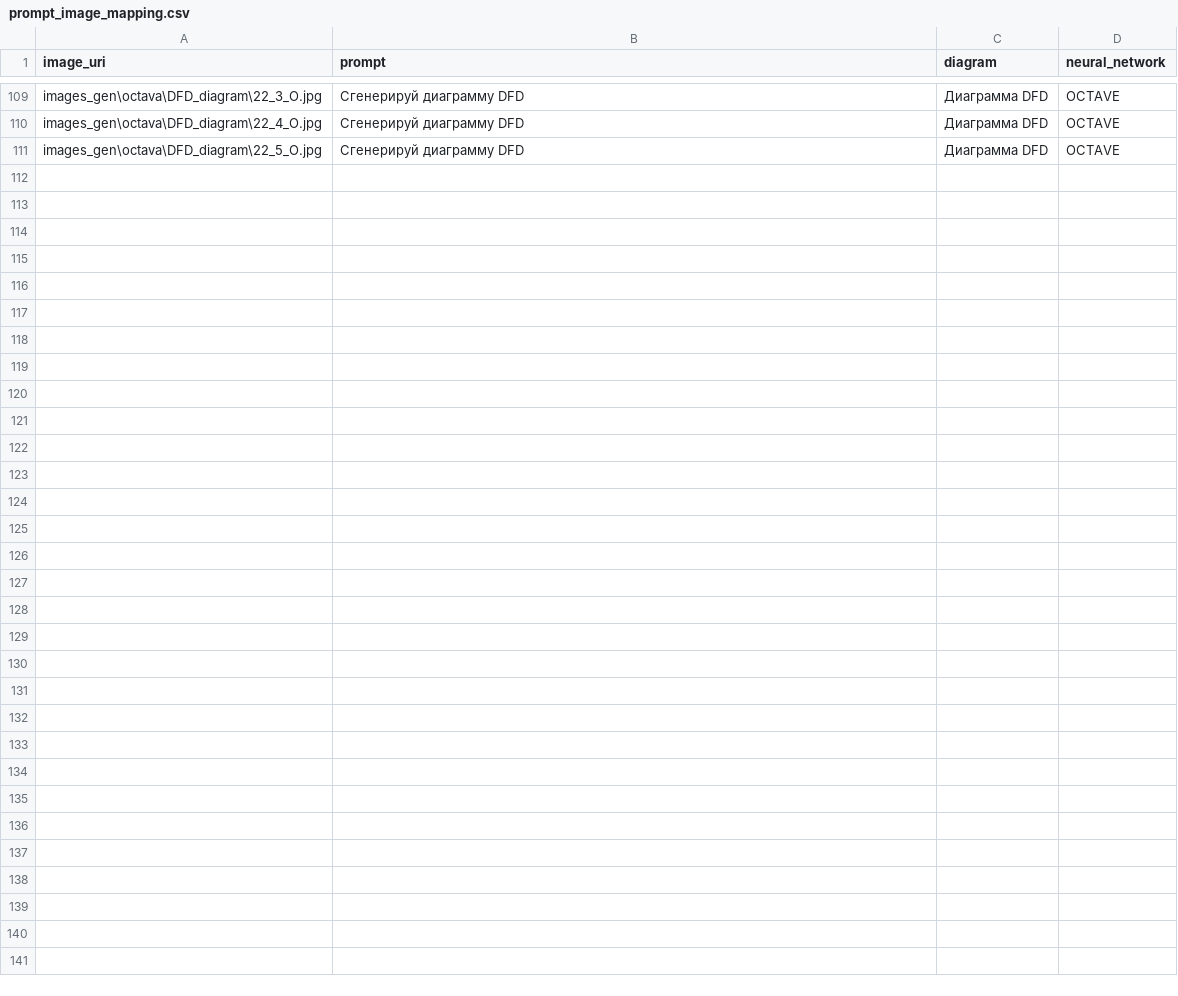
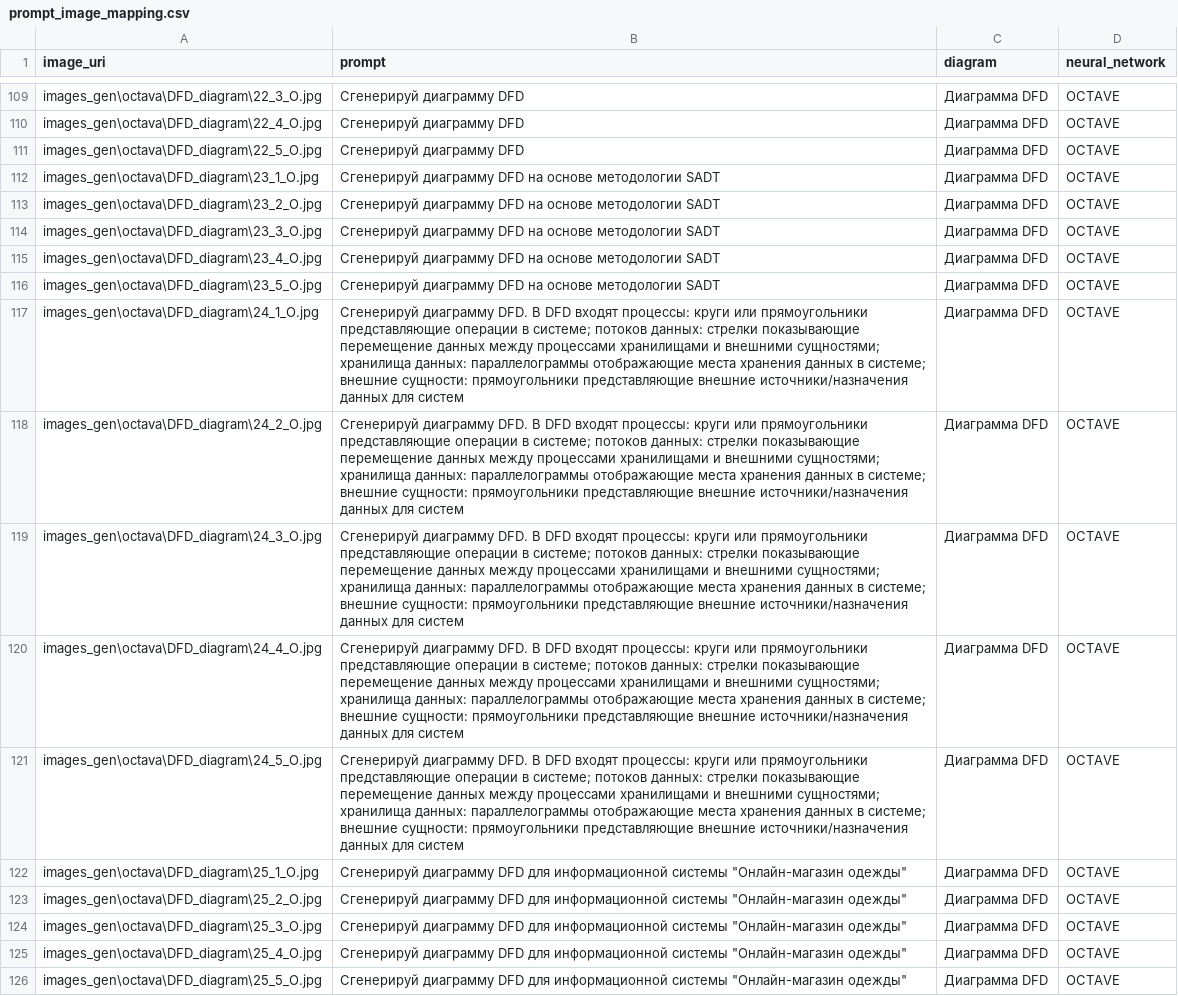
Before and after one commit to DianaShiryaeva/tiv_gen_models, a CSV file: images_gen/octava/prompt_image_mapping.csv, drawn as a sheet; only a part is shown, gaps mark what is left out.

Commit message:
10 dfd octava

```diff
--- a/images_gen/octava/prompt_image_mapping.csv
+++ b/images_gen/octava/prompt_image_mapping.csv
@@ -111 +111,16 @@ images_gen\octava\DFD_diagram\22_4_O.jpg,Сгенерируй диаграмму
 images_gen\octava\DFD_diagram\22_5_O.jpg,Сгенерируй диаграмму DFD,Диаграмма DFD,OCTAVE
+images_gen\octava\DFD_diagram\23_1_O.jpg,Сгенерируй диаграмму DFD на основе методологии SADT,Диаграмма DFD,OCTAVE
+images_gen\octava\DFD_diagram\23_2_O.jpg,Сгенерируй диаграмму DFD на основе методологии SADT,Диаграмма DFD,OCTAVE
+images_gen\octava\DFD_diagram\23_3_O.jpg,Сгенерируй диаграмму DFD на основе методологии SADT,Диаграмма DFD,OCTAVE
+images_gen\octava\DFD_diagram\23_4_O.jpg,Сгенерируй диаграмму DFD на основе методологии SADT,Диаграмма DFD,OCTAVE
+images_gen\octava\DFD_diagram\23_5_O.jpg,Сгенерируй диаграмму DFD на основе методологии SADT,Диаграмма DFD,OCTAVE
+images_gen\octava\DFD_diagram\24_1_O.jpg,Сгенерируй диаграмму DFD. В DFD входят процессы: круги или прямоугольники представляющие операции в системе; потоков данных: стрелки показывающие перемещение данных между процессами хранилищами и внешними сущностями; хранилища данных: параллелограммы отображающие места хранения данных в системе; внешние сущности: прямоугольники представляющие внешние источники/назначения данных для систем,Диаграмма DFD,OCTAVE
+images_gen\octava\DFD_diagram\24_2_O.jpg,Сгенерируй диаграмму DFD. В DFD входят процессы: круги или прямоугольники представляющие операции в системе; потоков данных: стрелки показывающие перемещение данных между процессами хранилищами и внешними сущностями; хранилища данных: параллелограммы отображающие места хранения данных в системе; внешние сущности: прямоугольники представляющие внешние источники/назначения данных для систем,Диаграмма DFD,OCTAVE
+images_gen\octava\DFD_diagram\24_3_O.jpg,Сгенерируй диаграмму DFD. В DFD входят процессы: круги или прямоугольники представляющие операции в системе; потоков данных: стрелки показывающие перемещение данных между процессами хранилищами и внешними сущностями; хранилища данных: параллелограммы отображающие места хранения данных в системе; внешние сущности: прямоугольники представляющие внешние источники/назначения данных для систем,Диаграмма DFD,OCTAVE
+images_gen\octava\DFD_diagram\24_4_O.jpg,Сгенерируй диаграмму DFD. В DFD входят процессы: круги или прямоугольники представляющие операции в системе; потоков данных: стрелки показывающие перемещение данных между процессами хранилищами и внешними сущностями; хранилища данных: параллелограммы отображающие места хранения данных в системе; внешние сущности: прямоугольники представляющие внешние источники/назначения данных для систем,Диаграмма DFD,OCTAVE
+images_gen\octava\DFD_diagram\24_5_O.jpg,Сгенерируй диаграмму DFD. В DFD входят процессы: круги или прямоугольники представляющие операции в системе; потоков данных: стрелки показывающие перемещение данных между процессами хранилищами и внешними сущностями; хранилища данных: параллелограммы отображающие места хранения данных в системе; внешние сущности: прямоугольники представляющие внешние источники/назначения данных для систем,Диаграмма DFD,OCTAVE
+images_gen\octava\DFD_diagram\25_1_O.jpg,Сгенерируй диаграмму DFD для информационной системы "Онлайн-магазин одежды",Диаграмма DFD,OCTAVE
+images_gen\octava\DFD_diagram\25_2_O.jpg,Сгенерируй диаграмму DFD для информационной системы "Онлайн-магазин одежды",Диаграмма DFD,OCTAVE
+images_gen\octava\DFD_diagram\25_3_O.jpg,Сгенерируй диаграмму DFD для информационной системы "Онлайн-магазин одежды",Диаграмма DFD,OCTAVE
+images_gen\octava\DFD_diagram\25_4_O.jpg,Сгенерируй диаграмму DFD для информационной системы "Онлайн-магазин одежды",Диаграмма DFD,OCTAVE
+images_gen\octava\DFD_diagram\25_5_O.jpg,Сгенерируй диаграмму DFD для информационной системы "Онлайн-магазин одежды",Диаграмма DFD,OCTAVE
```
Also changed, not shown: 15 other files.
